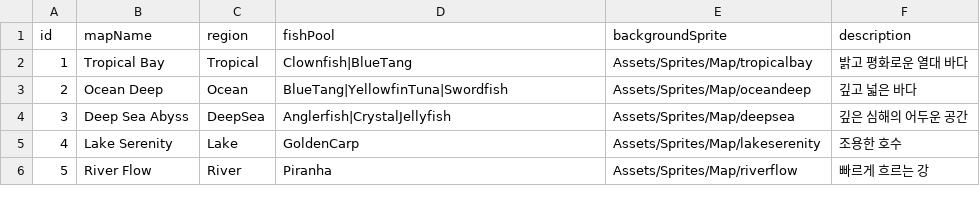
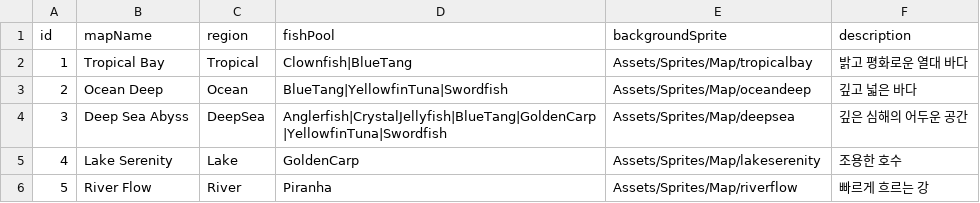
Before and after one commit to 123456789qwaszx/F1_FishClicker, a CSV file: Assets/DataTables/MapData.csv, drawn as a sheet.

```diff
--- a/Assets/DataTables/MapData.csv
+++ b/Assets/DataTables/MapData.csv
@@ -3,3 +3,3 @@ id,mapName,region,fishPool,backgroundSprite,description
 2,Ocean Deep,Ocean,BlueTang|YellowfinTuna|Swordfish,Assets/Sprites/Map/oceandeep,깊고 넓은 바다
-3,Deep Sea Abyss,DeepSea,Anglerfish|CrystalJellyfish,Assets/Sprites/Map/deepsea,깊은 심해의 어두운 공간
+3,Deep Sea Abyss,DeepSea,Anglerfish|CrystalJellyfish|BlueTang|GoldenCarp|YellowfinTuna|Swordfish,Assets/Sprites/Map/deepsea,깊은 심해의 어두운 공간
 4,Lake Serenity,Lake,GoldenCarp,Assets/Sprites/Map/lakeserenity,조용한 호수
```
Also changed, not shown: 11 other files.
